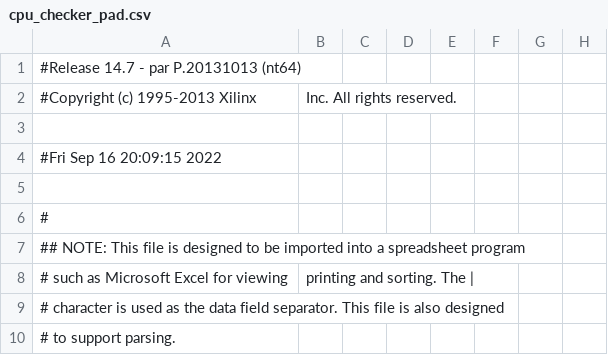
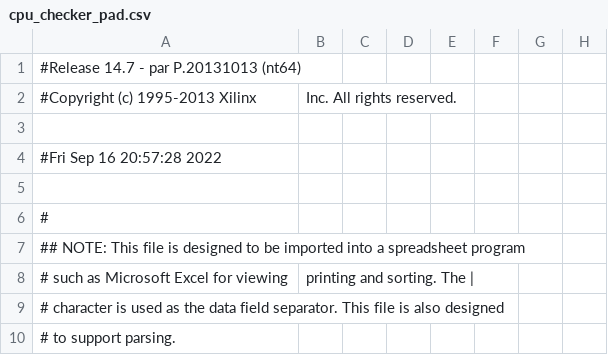
Before and after one commit to zxdfcv/ise, a CSV file: cpu_checker_pad.csv, drawn as a sheet; only a part is shown; the diff names each change by its address in the sheet, - before the commit and + after, or states it on an @@ line.

```diff
--- a/cpu_checker_pad.csv
+++ b/cpu_checker_pad.csv
-A4: #Fri Sep 16 20:09:15 2022
+A4: #Fri Sep 16 20:57:28 2022
```
Also changed, not shown: 58 other files.
